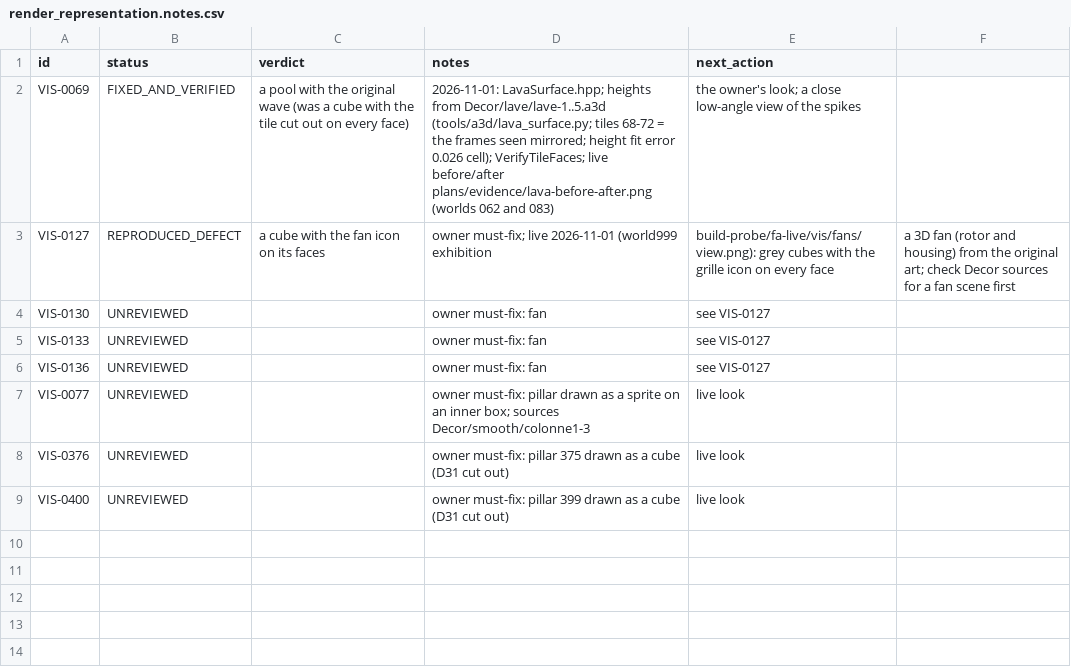
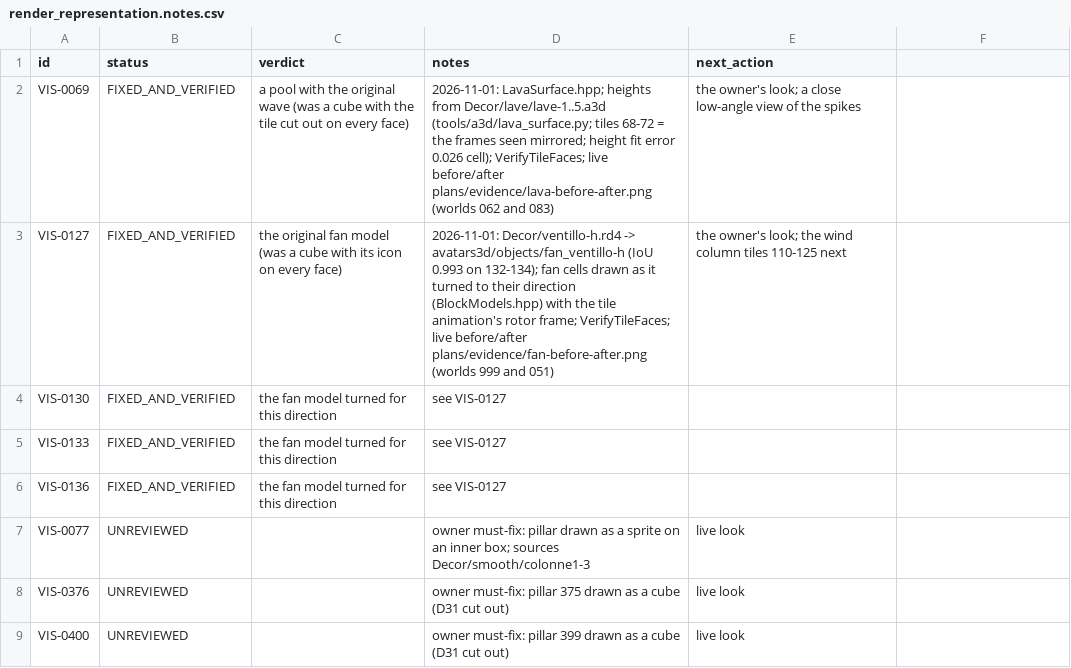
Before and after one commit to openeggbert/galaxy-eggbert, a CSV file: plans/audit/render_representation.notes.csv, drawn as a sheet.

```diff
--- a/plans/audit/render_representation.notes.csv
+++ b/plans/audit/render_representation.notes.csv
@@ -2,6 +2,6 @@ id,status,verdict,notes,next_action
 VIS-0069,FIXED_AND_VERIFIED,a pool with the original wave (was a cube with the tile cut out on every face),2026-11-01: LavaSurface.hpp; heights from Decor/lave/lave-1..5.a3d (tools/a3d/lava_surface.py; tiles 68-72 = the frames seen mirrored; height fit error 0.026 cell); VerifyTileFaces; live before/after plans/evidence/lava-before-after.png (worlds 062 and 083),the owner's look; a close low-angle view of the spikes
-VIS-0127,REPRODUCED_DEFECT,a cube with the fan icon on its faces,owner must-fix; live 2026-11-01 (world999 exhibition, build-probe/fa-live/vis/fans/view.png): grey cubes with the grille icon on every face,a 3D fan (rotor and housing) from the original art; check Decor sources for a fan scene first
-VIS-0130,UNREVIEWED,,owner must-fix: fan,see VIS-0127
-VIS-0133,UNREVIEWED,,owner must-fix: fan,see VIS-0127
-VIS-0136,UNREVIEWED,,owner must-fix: fan,see VIS-0127
+VIS-0127,FIXED_AND_VERIFIED,the original fan model (was a cube with its icon on every face),2026-11-01: Decor/ventillo-h.rd4 -> avatars3d/objects/fan_ventillo-h (IoU 0.993 on 132-134); fan cells drawn as it turned to their direction (BlockModels.hpp) with the tile animation's rotor frame; VerifyTileFaces; live before/after plans/evidence/fan-before-after.png (worlds 999 and 051),the owner's look; the wind column tiles 110-125 next
+VIS-0130,FIXED_AND_VERIFIED,the fan model turned for this direction,see VIS-0127,
+VIS-0133,FIXED_AND_VERIFIED,the fan model turned for this direction,see VIS-0127,
+VIS-0136,FIXED_AND_VERIFIED,the fan model turned for this direction,see VIS-0127,
 VIS-0077,UNREVIEWED,,owner must-fix: pillar drawn as a sprite on an inner box; sources Decor/smooth/colonne1-3,live look
```
Also changed, not shown: plans/audit/asset_sources.csv, plans/audit/render_representation.csv, 25 other files.
